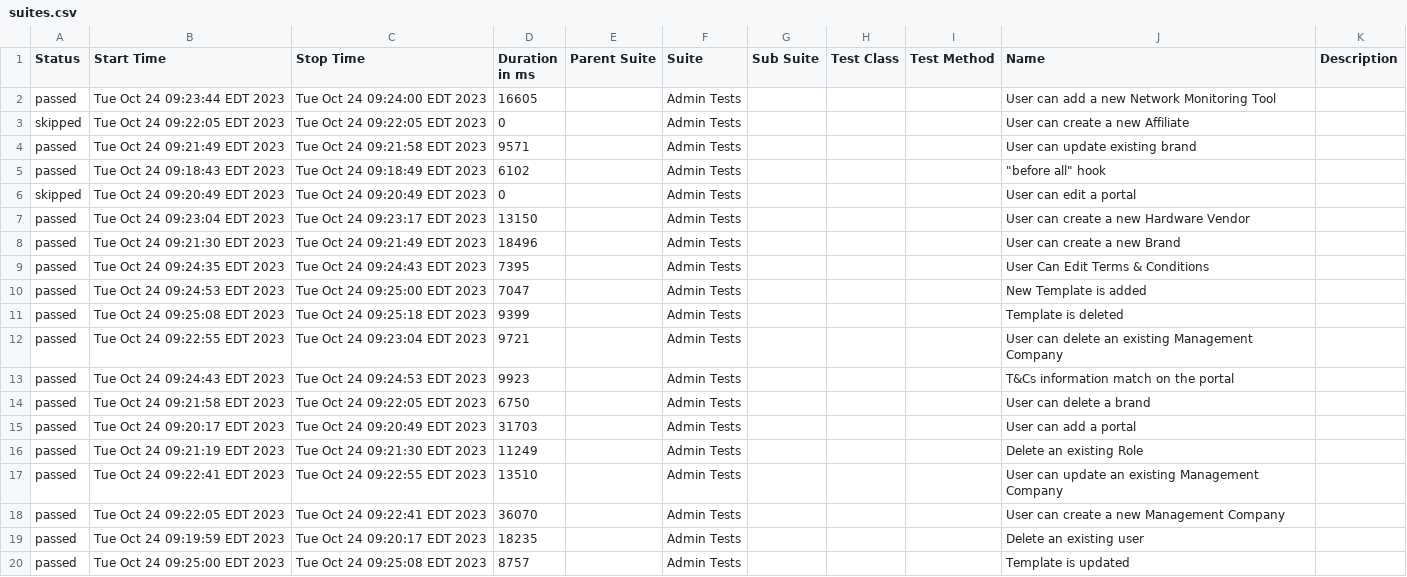
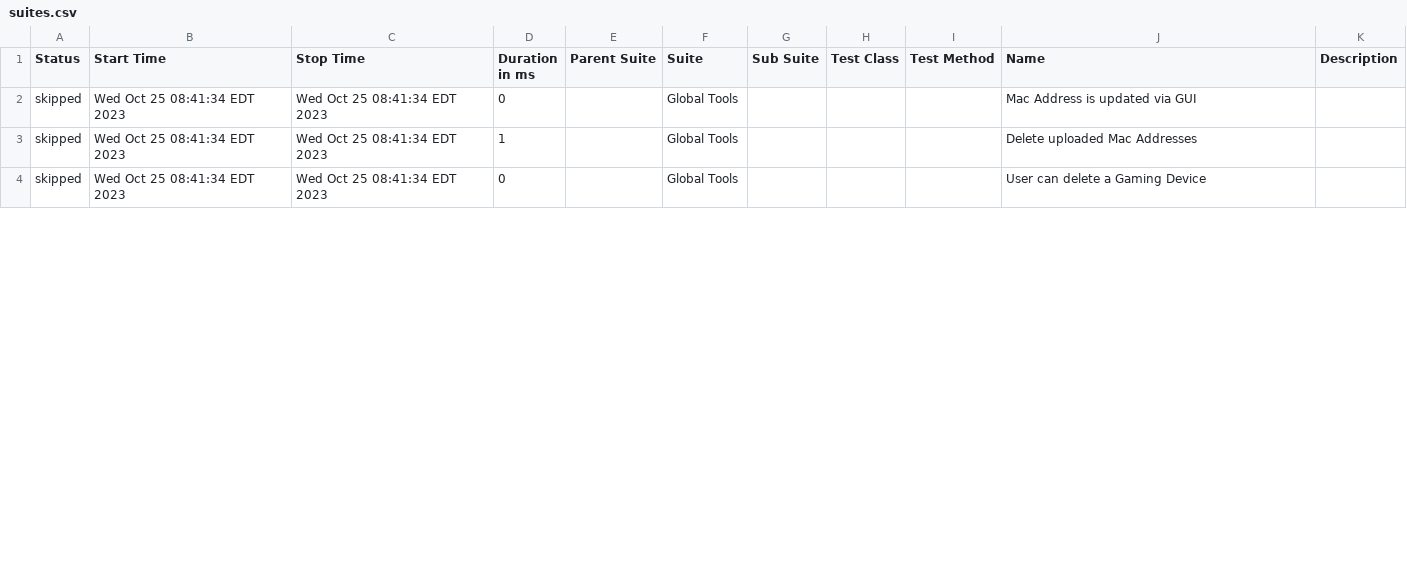
Before and after one commit to snx-gdeak/allure-reports, a CSV file: data/suites.csv, drawn as a sheet; only a part is shown; the diff covers the shown part only.

```diff
--- a/data/suites.csv
+++ b/data/suites.csv
@@ -1,20 +1,4 @@
 "Status","Start Time","Stop Time","Duration in ms","Parent Suite","Suite","Sub Suite","Test Class","Test Method","Name","Description"
-"passed","Tue Oct 24 09:23:44 EDT 2023","Tue Oct 24 09:24:00 EDT 2023","16605","","Admin Tests","","","","User can add a new Network Monitoring Tool",""
-"skipped","Tue Oct 24 09:22:05 EDT 2023","Tue Oct 24 09:22:05 EDT 2023","0","","Admin Tests","","","","User can create a new Affiliate",""
-"passed","Tue Oct 24 09:21:49 EDT 2023","Tue Oct 24 09:21:58 EDT 2023","9571","","Admin Tests","","","","User can update existing brand",""
-"passed","Tue Oct 24 09:18:43 EDT 2023","Tue Oct 24 09:18:49 EDT 2023","6102","","Admin Tests","","","","""before all"" hook",""
-"skipped","Tue Oct 24 09:20:49 EDT 2023","Tue Oct 24 09:20:49 EDT 2023","0","","Admin Tests","","","","User can edit a portal",""
-"passed","Tue Oct 24 09:23:04 EDT 2023","Tue Oct 24 09:23:17 EDT 2023","13150","","Admin Tests","","","","User can create a new Hardware Vendor",""
-"passed","Tue Oct 24 09:21:30 EDT 2023","Tue Oct 24 09:21:49 EDT 2023","18496","","Admin Tests","","","","User can create a new Brand",""
-"passed","Tue Oct 24 09:24:35 EDT 2023","Tue Oct 24 09:24:43 EDT 2023","7395","","Admin Tests","","","","User Can Edit Terms & Conditions ",""
-"passed","Tue Oct 24 09:24:53 EDT 2023","Tue Oct 24 09:25:00 EDT 2023","7047","","Admin Tests","","","","New Template is added",""
-"passed","Tue Oct 24 09:25:08 EDT 2023","Tue Oct 24 09:25:18 EDT 2023","9399","","Admin Tests","","","","Template is deleted",""
-"passed","Tue Oct 24 09:22:55 EDT 2023","Tue Oct 24 09:23:04 EDT 2023","9721","","Admin Tests","","","","User can delete an existing Management Company",""
-"passed","Tue Oct 24 09:24:43 EDT 2023","Tue Oct 24 09:24:53 EDT 2023","9923","","Admin Tests","","","","T&Cs information match on the portal",""
-"passed","Tue Oct 24 09:21:58 EDT 2023","Tue Oct 24 09:22:05 EDT 2023","6750","","Admin Tests","","","","User can delete a brand",""
-"passed","Tue Oct 24 09:20:17 EDT 2023","Tue Oct 24 09:20:49 EDT 2023","31703","","Admin Tests","","","","User can add a portal",""
-"passed","Tue Oct 24 09:21:19 EDT 2023","Tue Oct 24 09:21:30 EDT 2023","11249","","Admin Tests","","","","Delete an existing Role",""
-"passed","Tue Oct 24 09:22:41 EDT 2023","Tue Oct 24 09:22:55 EDT 2023","13510","","Admin Tests","","","","User can update an existing Management Company",""
-"passed","Tue Oct 24 09:22:05 EDT 2023","Tue Oct 24 09:22:41 EDT 2023","36070","","Admin Tests","","","","User can create a new Management Company",""
-"passed","Tue Oct 24 09:19:59 EDT 2023","Tue Oct 24 09:20:17 EDT 2023","18235","","Admin Tests","","","","Delete an existing user",""
-"passed","Tue Oct 24 09:25:00 EDT 2023","Tue Oct 24 09:25:08 EDT 2023","8757","","Admin Tests","","","","Template is updated",""
+"skipped","Wed Oct 25 08:41:34 EDT 2023","Wed Oct 25 08:41:34 EDT 2023","0","","Global Tools","","","","Mac Address is updated via GUI",""
+"skipped","Wed Oct 25 08:41:34 EDT 2023","Wed Oct 25 08:41:34 EDT 2023","1","","Global Tools","","","","Delete uploaded Mac Addresses",""
+"skipped","Wed Oct 25 08:41:34 EDT 2023","Wed Oct 25 08:41:34 EDT 2023","0","","Global Tools","","","","User can delete a Gaming Device",""
```
Also changed, not shown: 7 removed rows and 30 edited cells elsewhere in this file, data/behaviors.csv, 36 other files.
